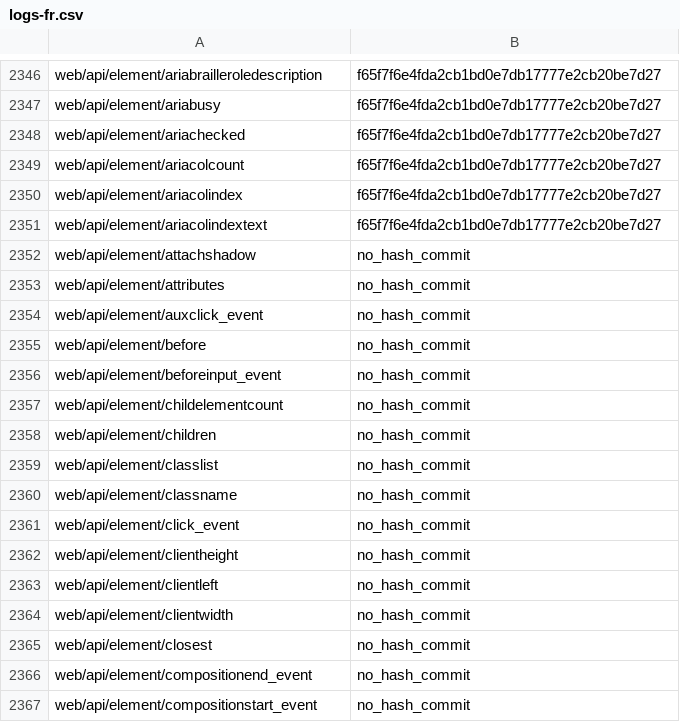
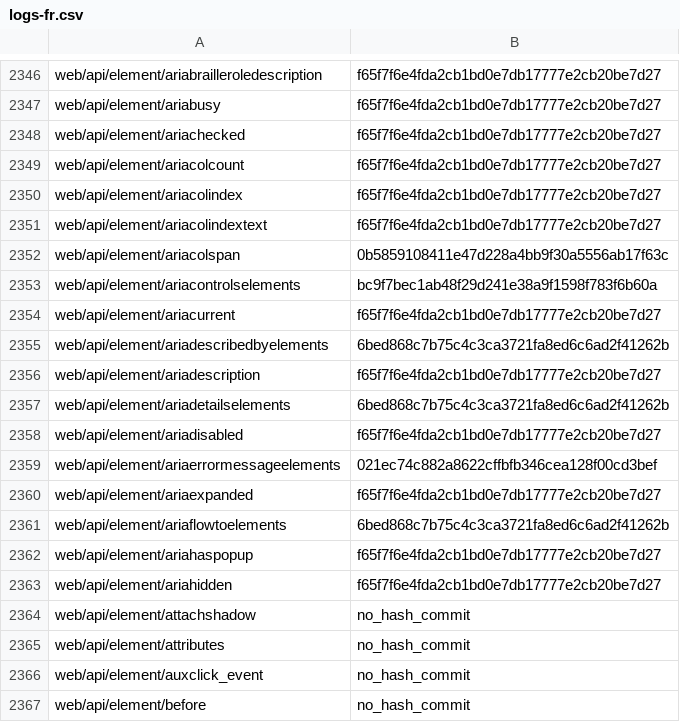
Before and after one commit to tristantheb/history-content-stats, a CSV file: history/logs-fr.csv, drawn as a sheet; only a part is shown, gaps mark what is left out; the shorter side is filled out with more unchanged rows.

Commit message:
sync(data): synchronize repositories data (#569)

```diff
--- a/history/logs-fr.csv
+++ b/history/logs-fr.csv
@@ -2351,2 +2351,14 @@ web/api/element/ariacolindex,f65f7f6e4fda2cb1bd0e7db17777e2cb20be7d27
 web/api/element/ariacolindextext,f65f7f6e4fda2cb1bd0e7db17777e2cb20be7d27
+web/api/element/ariacolspan,0b5859108411e47d228a4bb9f30a5556ab17f63c
+web/api/element/ariacontrolselements,bc9f7bec1ab48f29d241e38a9f1598f783f6b60a
+web/api/element/ariacurrent,f65f7f6e4fda2cb1bd0e7db17777e2cb20be7d27
+web/api/element/ariadescribedbyelements,6bed868c7b75c4c3ca3721fa8ed6c6ad2f41262b
+web/api/element/ariadescription,f65f7f6e4fda2cb1bd0e7db17777e2cb20be7d27
+web/api/element/ariadetailselements,6bed868c7b75c4c3ca3721fa8ed6c6ad2f41262b
+web/api/element/ariadisabled,f65f7f6e4fda2cb1bd0e7db17777e2cb20be7d27
+web/api/element/ariaerrormessageelements,021ec74c882a8622cffbfb346cea128f00cd3bef
+web/api/element/ariaexpanded,f65f7f6e4fda2cb1bd0e7db17777e2cb20be7d27
+web/api/element/ariaflowtoelements,6bed868c7b75c4c3ca3721fa8ed6c6ad2f41262b
+web/api/element/ariahaspopup,f65f7f6e4fda2cb1bd0e7db17777e2cb20be7d27
+web/api/element/ariahidden,f65f7f6e4fda2cb1bd0e7db17777e2cb20be7d27
 web/api/element/attachshadow,no_hash_commit
```
Also changed, not shown: statistics/parity-fr.csv.
